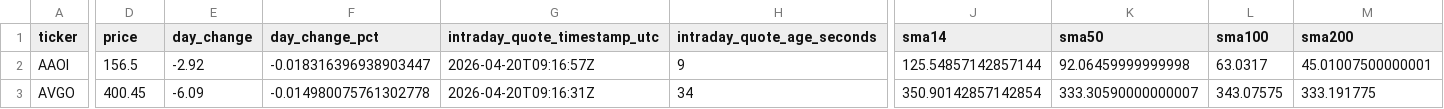
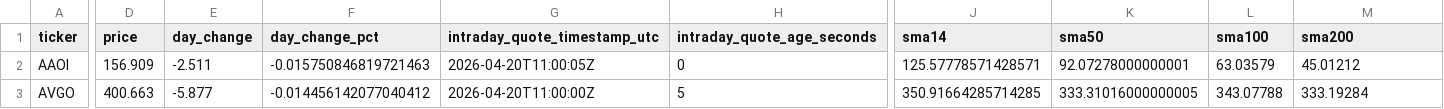
Before and after one commit to GlennZhu/DeeDeeBot, a CSV file: data/derived/stock_signals_latest.csv, drawn as a sheet; only a part is shown, gaps mark what is left out; the diff covers the shown part only; the diff names each change by its address in the sheet, - before the commit and + after, or states it on an @@ line.

```diff
--- a/data/derived/stock_signals_latest.csv
+++ b/data/derived/stock_signals_latest.csv
-D2 (price): 156.5
+D2 (price): 156.909
-E2 (day_change): -2.92
+E2 (day_change): -2.511
-F2 (day_change_pct): -0.018316396938903447
+F2 (day_change_pct): -0.015750846819721463
-G2 (intraday_quote_timestamp_utc): 2026-04-20T09:16:57Z
+G2 (intraday_quote_timestamp_utc): 2026-04-20T11:00:05Z
-H2 (intraday_quote_age_seconds): 9
+H2 (intraday_quote_age_seconds): 0
-J2 (sma14): 125.54857142857144
+J2 (sma14): 125.57778571428571
-K2 (sma50): 92.06459999999998
+K2 (sma50): 92.07278000000001
-L2 (sma100): 63.0317
+L2 (sma100): 63.03579
-M2 (sma200): 45.01007500000001
+M2 (sma200): 45.01212
-D3 (price): 400.45
+D3 (price): 400.663
-E3 (day_change): -6.09
+E3 (day_change): -5.877
-F3 (day_change_pct): -0.014980075761302778
+F3 (day_change_pct): -0.014456142077040412
-G3 (intraday_quote_timestamp_utc): 2026-04-20T09:16:31Z
+G3 (intraday_quote_timestamp_utc): 2026-04-20T11:00:00Z
-H3 (intraday_quote_age_seconds): 34
+H3 (intraday_quote_age_seconds): 5
-J3 (sma14): 350.90142857142854
+J3 (sma14): 350.91664285714285
-K3 (sma50): 333.30590000000007
+K3 (sma50): 333.31016000000005
-L3 (sma100): 343.07575
+L3 (sma100): 343.07788
-M3 (sma200): 333.191775
+M3 (sma200): 333.19284
```
Also changed, not shown: 155 edited cells elsewhere in this file, data/derived/signal_events_7d.csv.
